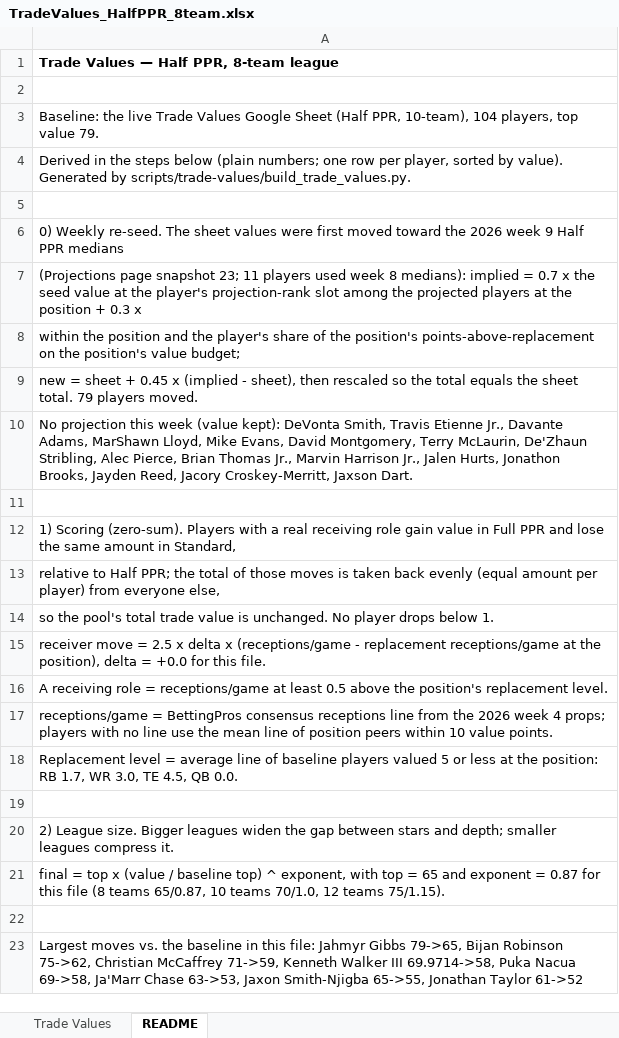
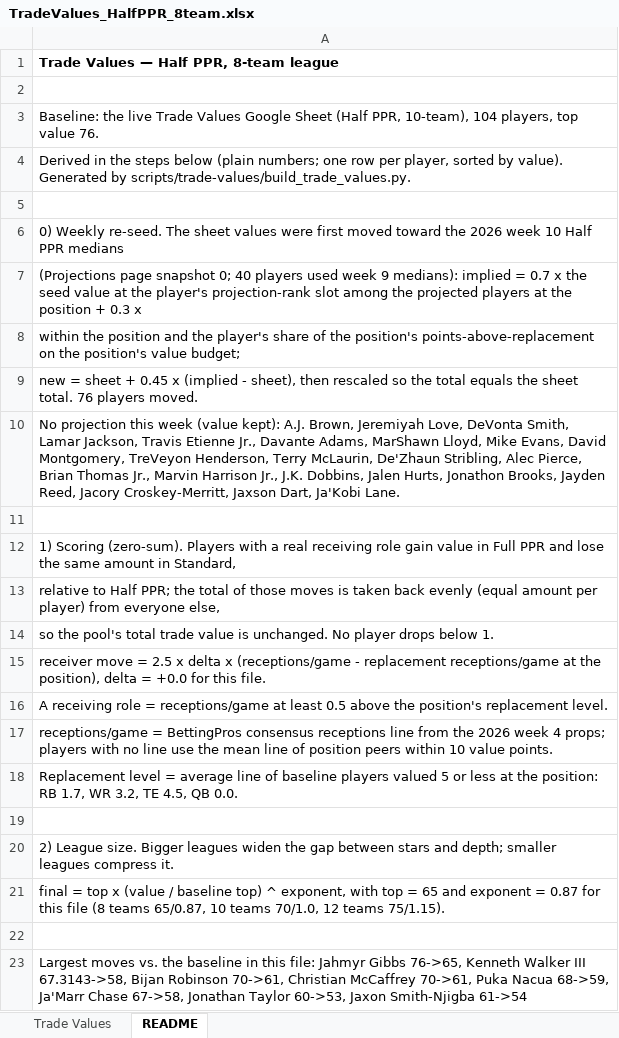
Before and after one commit to seoularpro/OddsVis, an Excel workbook: TradeValueSheets/TradeValues_HalfPPR_8team.xlsx, sheet README, drawn as a sheet; values as stored, in another font and other column widths than the file's, no borders; the diff names each change by its address in the sheet, - before the commit and + after, or states it on an @@ line.

```diff
--- a/TradeValueSheets/TradeValues_HalfPPR_8team.xlsx (sheet README)
+++ b/TradeValueSheets/TradeValues_HalfPPR_8team.xlsx (sheet README)
-A3: …top value 79.
+A3: …top value 76.
-A6: …2026 week 9 Half PPR…
+A6: …2026 week 10 Half PPR…
-A7: …page snapshot 23; 11 players used week 8 medians): implied…
+A7: …page snapshot 0; 40 players used week 9 medians): implied…
-A9: …sheet total. 79 players moved.
+A9: …sheet total. 76 players moved.
-A10: …(value kept): DeVonta Smith, Travis Etienne Jr., Davante Adams, MarShawn Lloyd, Mike Evans, David Montgomery, Terry McLaurin, De'Zhaun Stribling, Alec Pierce, Brian Thomas Jr., Marvin Harrison Jr., Jalen Hurts, Jonathon Brooks, Jayden Reed, Jacory Croskey-Merritt, Jaxson Dart.
+A10: …(value kept): A.J. Brown, Jeremiyah Love, DeVonta Smith, Lamar Jackson, Travis Etienne Jr., Davante Adams, MarShawn Lloyd, Mike Evans, David Montgomery, TreVeyon Henderson, Terry McLaurin, De'Zhaun Stribling, Alec Pierce, Brian Thomas Jr., Marvin Harrison Jr., J.K. Dobbins, Jalen Hurts, Jonathon Brooks, Jayden Reed, Jacory Croskey-Merritt, Jaxson Dart, Ja'Kobi Lane.
-A18: …1.7, WR 3.0, TE 4.5,…
+A18: …1.7, WR 3.2, TE 4.5,…
-A23: …Jahmyr Gibbs 79->65, Bijan Robinson 75->62, Christian McCaffrey 71->59, Kenneth Walker III 69.9714->58, Puka Nacua 69->58, Ja'Marr Chase 63->53, Jaxon Smith-Njigba 65->55, Jonathan Taylor 61->52
+A23: …Jahmyr Gibbs 76->65, Kenneth Walker III 67.3143->58, Bijan Robinson 70->61, Christian McCaffrey 70->61, Puka Nacua 68->59, Ja'Marr Chase 67->58, Jonathan Taylor 60->53, Jaxon Smith-Njigba 61->54
```
Also changed, not shown: sheet Trade Values, TradeValueSheets/TradeValues_FullPPR_12team.xlsx, TradeValueSheets/TradeValues_FullPPR_8team.xlsx, 18 other files.
